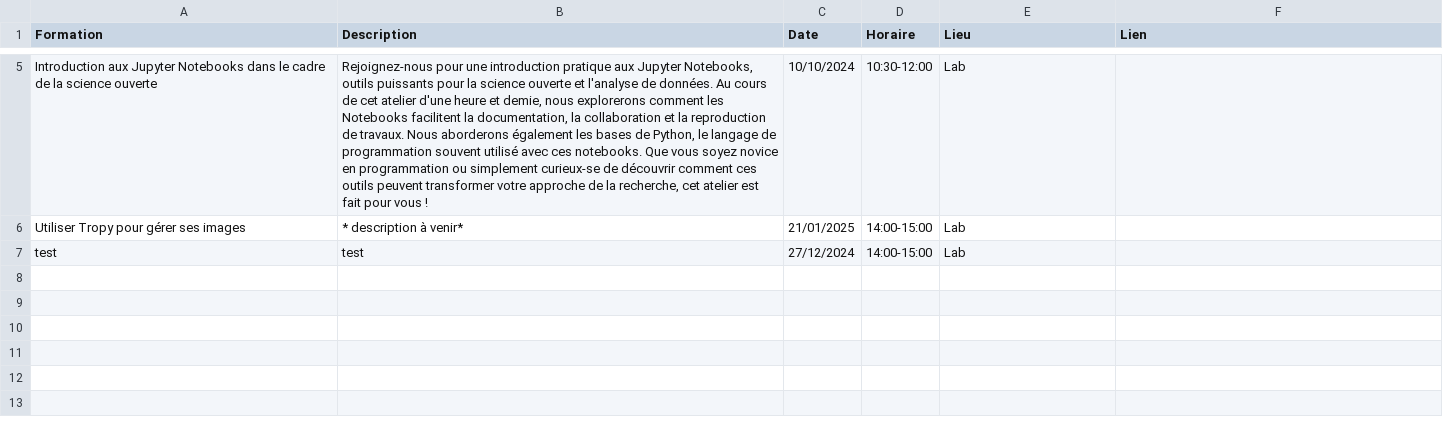
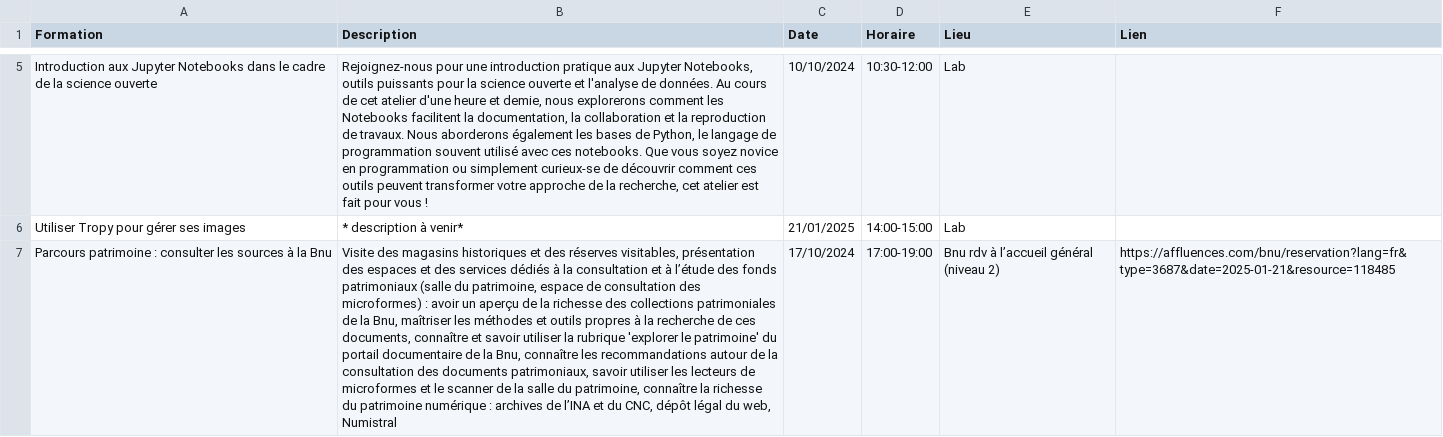
Before and after one commit to lab-bnu/calendrier-formations-bnu, a CSV file: data/CatalogueFormations(Calendrier).csv, drawn as a sheet; only a part is shown, gaps mark what is left out; removed rows and columns are numbered as before the commit, all else as after; the diff names each change by its address in the sheet, - before the commit and + after, or states it on an @@ line.

Commit message:
Update CatalogueFormations(Calendrier).csv

```diff
--- a/data/CatalogueFormations(Calendrier).csv
+++ b/data/CatalogueFormations(Calendrier).csv
-row 7: test | test | 27/12/2024 | 14:00-15:00 | Lab
+row 7: Parcours patrimoine : consulter les sources à la Bnu | Visite des magasins historiques et des réserves visitables, présentation des espaces et des services dédiés à la consultation et à l’étude des fonds patrimoniaux (salle du patrimoine, espace de consultation des microformes) : avoir un aperçu de la richesse des collections patrimoniales de la Bnu, maîtriser les méthodes et outils propres à la recherche de ces documents, connaître et savoir utiliser la rubrique 'explorer le patrimoine' du portail documentaire de la Bnu, connaître les recommandations autour de la consultation des documents patrimoniaux, savoir utiliser les lecteurs de microformes et le scanner de la salle du patrimoine, connaître la richesse du patrimoine numérique : archives de l’INA et du CNC, dépôt légal du web, Numistral | 17/10/2024 | 17:00-19:00 | Bnu rdv à l’accueil général (niveau 2) | https://affluences.com/bnu/reservation?lang=fr&type=3687&date=2025-01-21&resource=118485
```
